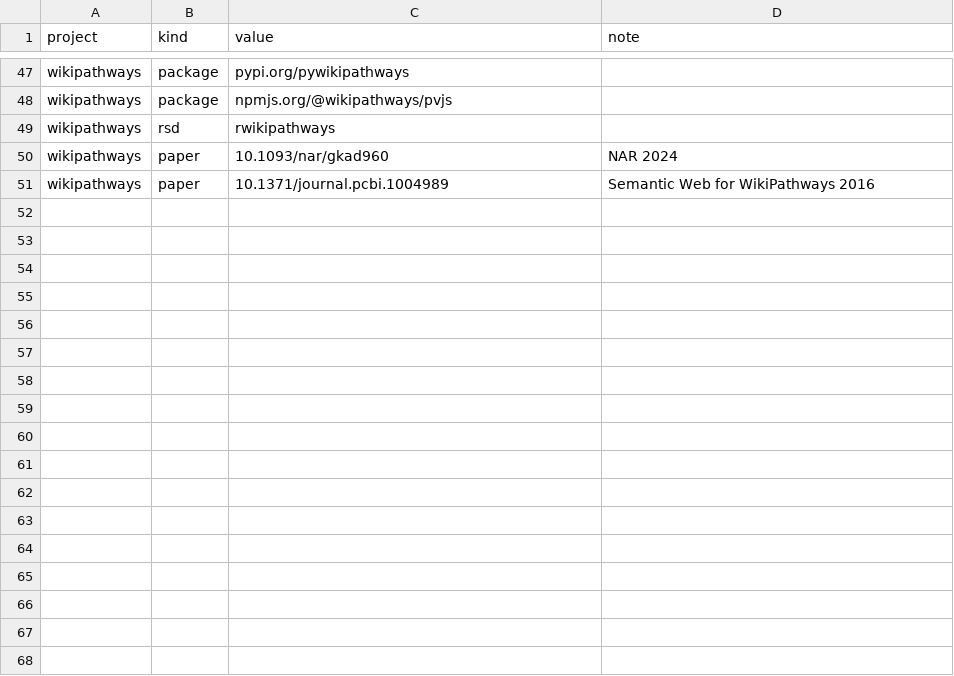
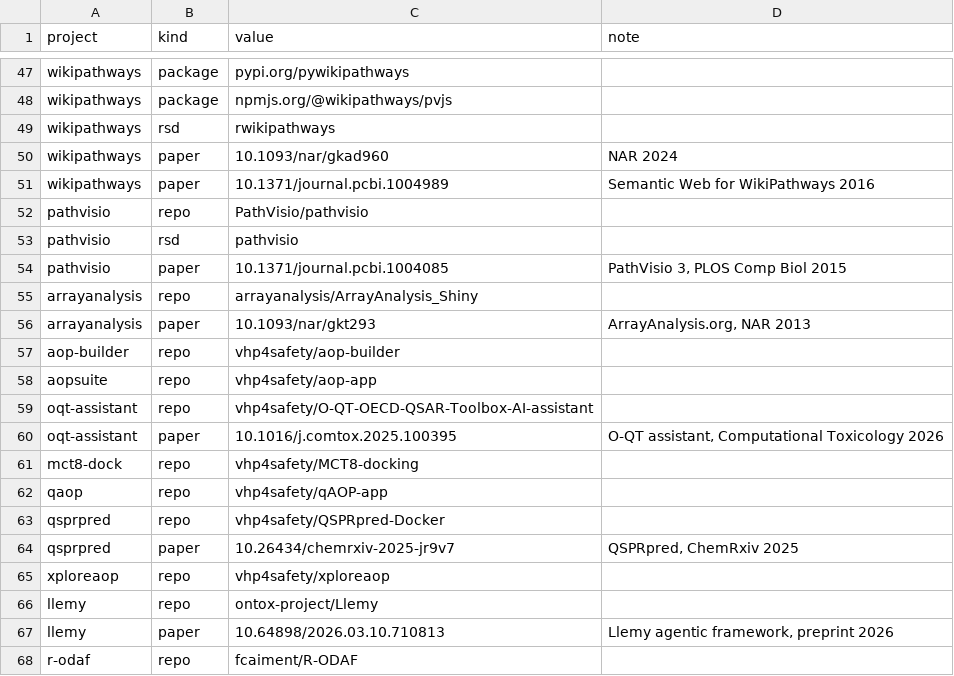
Before and after one commit to VHP4Safety/vhp-outputs, a CSV file: config/identifiers.csv, drawn as a sheet; only a part is shown, gaps mark what is left out; the diff names each change by its address in the sheet, - before the commit and + after, or states it on an @@ line.

```diff
--- a/config/identifiers.csv
+++ b/config/identifiers.csv
+row 52: pathvisio | repo | PathVisio/pathvisio
+row 53: pathvisio | rsd | pathvisio
+row 54: pathvisio | paper | 10.1371/journal.pcbi.1004085 | PathVisio 3, PLOS Comp Biol 2015
+row 55: arrayanalysis | repo | arrayanalysis/ArrayAnalysis_Shiny
+row 56: arrayanalysis | paper | 10.1093/nar/gkt293 | ArrayAnalysis.org, NAR 2013
+row 57: aop-builder | repo | vhp4safety/aop-builder
+row 58: aopsuite | repo | vhp4safety/aop-app
+row 59: oqt-assistant | repo | vhp4safety/O-QT-OECD-QSAR-Toolbox-AI-assistant
+row 60: oqt-assistant | paper | 10.1016/j.comtox.2025.100395 | O-QT assistant, Computational Toxicology 2026
+row 61: mct8-dock | repo | vhp4safety/MCT8-docking
+row 62: qaop | repo | vhp4safety/qAOP-app
+row 63: qsprpred | repo | vhp4safety/QSPRpred-Docker
+row 64: qsprpred | paper | 10.26434/chemrxiv-2025-jr9v7 | QSPRpred, ChemRxiv 2025
+row 65: xploreaop | repo | vhp4safety/xploreaop
+row 66: llemy | repo | ontox-project/Llemy
+row 67: llemy | paper | 10.64898/2026.03.10.710813 | Llemy agentic framework, preprint 2026
+row 68: r-odaf | repo | fcaiment/R-ODAF
```
Also changed, not shown: config/projects.csv.
